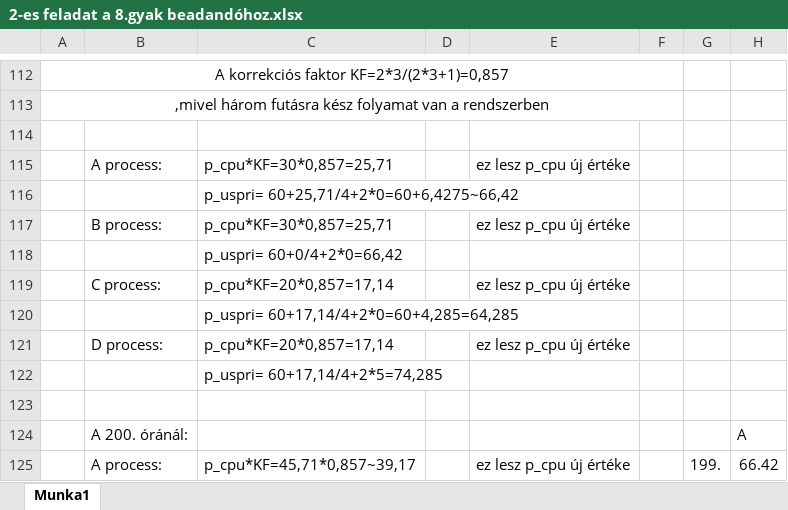
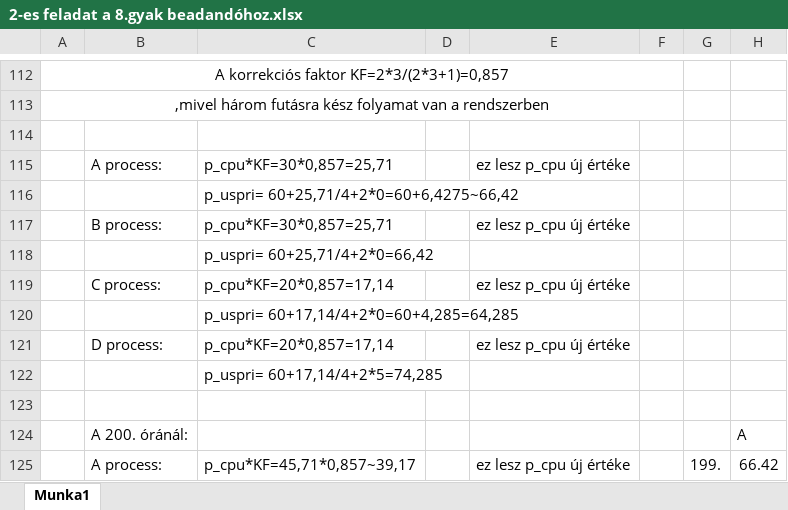
Before and after one commit to Pbalazs94/FO71M2OsGyak, an Excel workbook: FO71M2_0329/2-es feladat a 8.gyak beadandóhoz.xlsx, sheet Munka1, drawn as a sheet; only a part is shown, gaps mark what is left out; values as stored, in another font and other column widths than the file's, no borders; the diff names each change by its address in the sheet, - before the commit and + after, or states it on an @@ line.

Commit message:
Add files via upload
elírás kijavítása

```diff
--- a/FO71M2_0329/2-es feladat a 8.gyak beadandóhoz.xlsx (sheet Munka1)
+++ b/FO71M2_0329/2-es feladat a 8.gyak beadandóhoz.xlsx (sheet Munka1)
-C118: p_uspri= 60+0/4+2*0=66,42
+C118: p_uspri= 60+25,71/4+2*0=66,42
```
